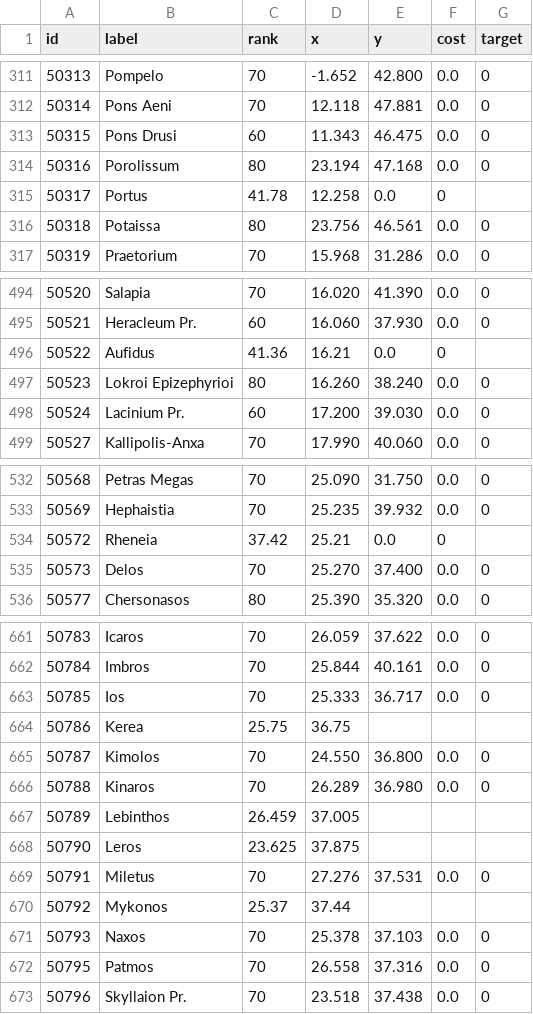
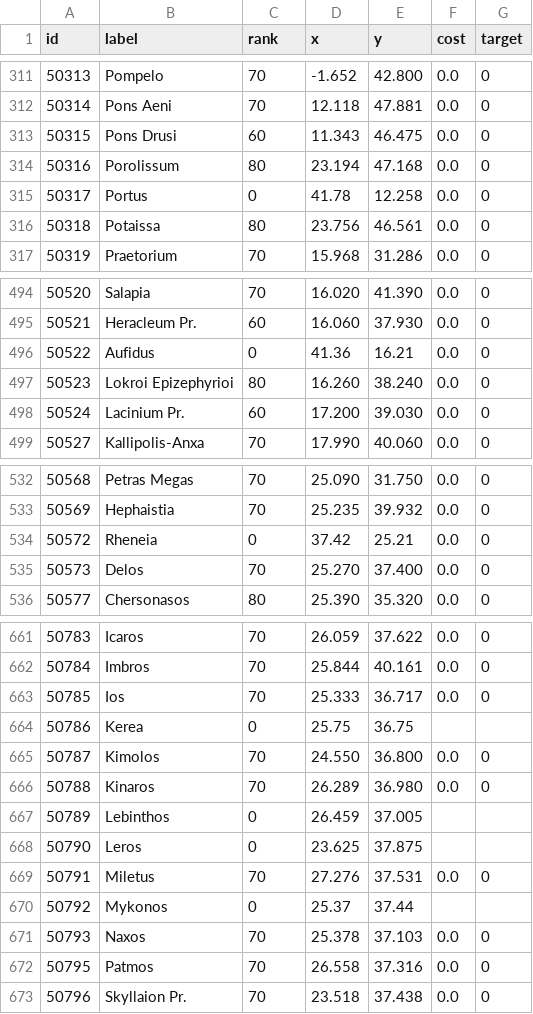
Before and after one commit to sfsheath/gorbit, a CSV file: gorbit-nodes.csv, drawn as a sheet; only a part is shown, gaps mark what is left out.

Commit message:
s/,,/,0,/

```diff
--- a/gorbit-nodes.csv
+++ b/gorbit-nodes.csv
@@ -314,3 +314,3 @@
 50316,"Porolissum",80,23.194,47.168,0.0,0
-50317,"Portus",41.78,12.258,0.0,0
+50317,"Portus",0,41.78,12.258,0.0,0
 50318,"Potaissa",80,23.756,46.561,0.0,0
@@ -495,3 +495,3 @@
 50521,"Heracleum Pr.",60,16.060,37.930,0.0,0
-50522,"Aufidus",41.36,16.21,0.0,0
+50522,"Aufidus",0,41.36,16.21,0.0,0
 50523,"Lokroi Epizephyrioi",80,16.260,38.240,0.0,0
@@ -533,3 +533,3 @@
 50569,"Hephaistia",70,25.235,39.932,0.0,0
-50572,"Rheneia",37.42,25.21,0.0,0
+50572,"Rheneia",0,37.42,25.21,0.0,0
 50573,"Delos",70,25.270,37.400,0.0,0
@@ -663,9 +663,9 @@
 50785,"Ios",70,25.333,36.717,0.0,0
-50786,"Kerea",25.75,36.75
+50786,"Kerea",0,25.75,36.75
 50787,"Kimolos",70,24.550,36.800,0.0,0
 50788,"Kinaros",70,26.289,36.980,0.0,0
-50789,"Lebinthos",26.459,37.005
-50790,"Leros",23.625,37.875
+50789,"Lebinthos",0,26.459,37.005
+50790,"Leros",0,23.625,37.875
 50791,"Miletus",70,27.276,37.531,0.0,0
-50792,"Mykonos",25.37,37.44
+50792,"Mykonos",0,25.37,37.44
 50793,"Naxos",70,25.378,37.103,0.0,0
```
